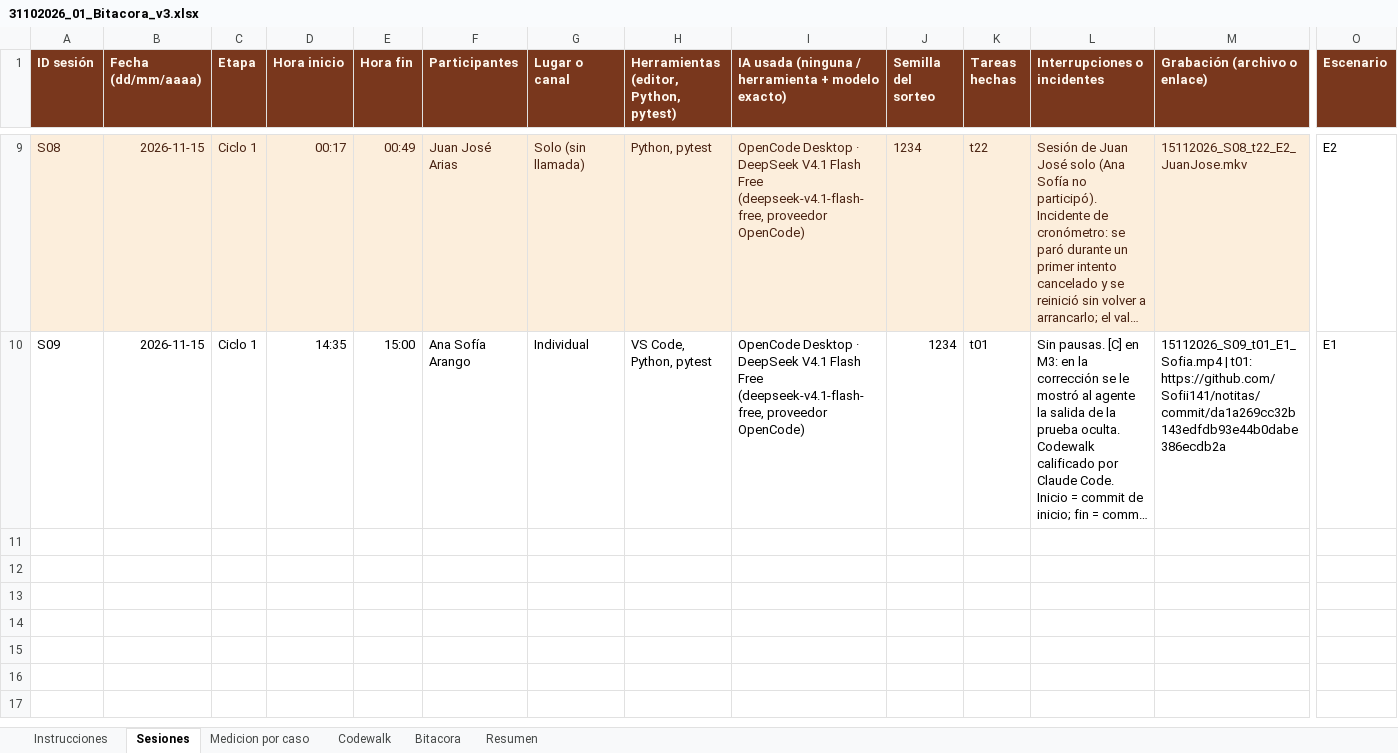
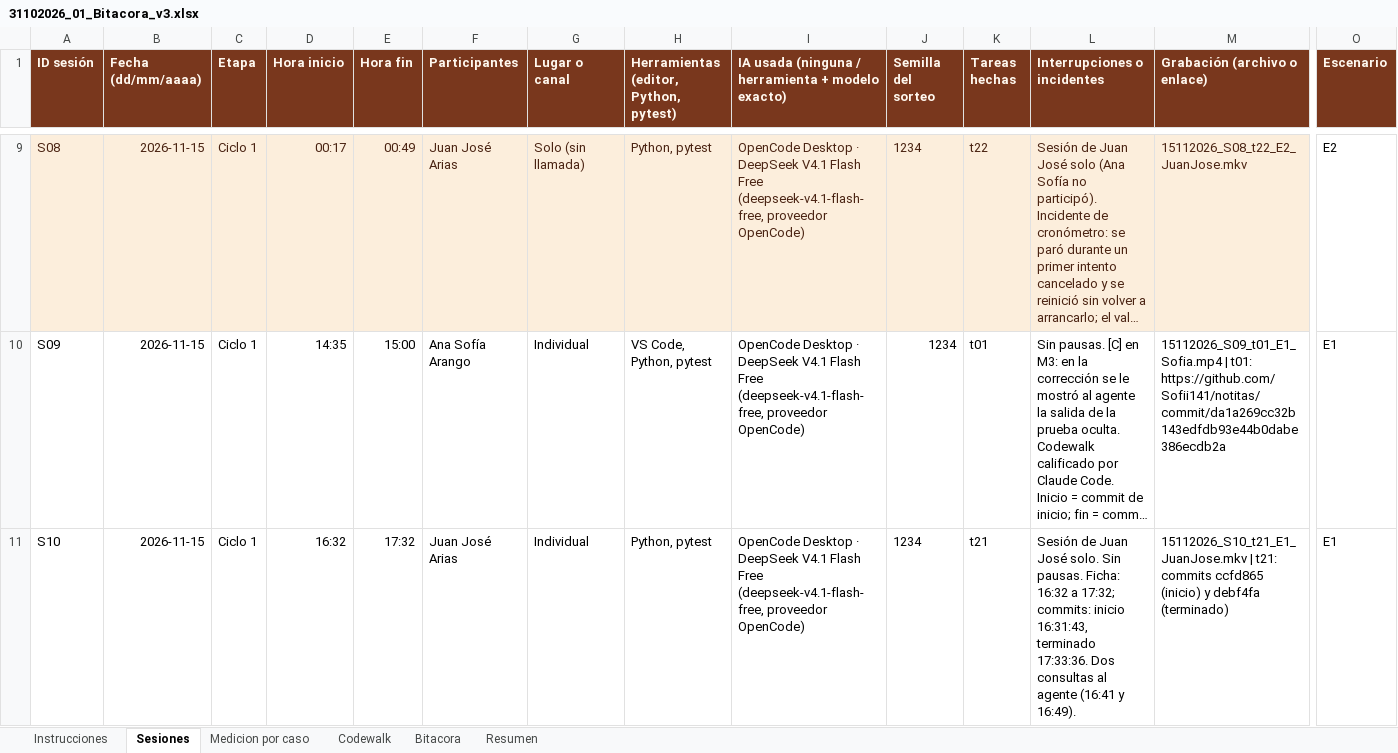
Before and after one commit to Sofii141/notitas, an Excel workbook: 05 - Ciclos y bitacora/31102026_01_Bitacora_v3.xlsx, sheet Sesiones, drawn as a sheet; only a part is shown, gaps mark what is left out; long unchanged cells end in …; values as stored, in another font and other column widths than the file's, no borders; rows hold the shown columns only; the diff names each change by its address in the sheet, - before the commit and + after, or states it on an @@ line.

```diff
--- a/05 - Ciclos y bitacora/31102026_01_Bitacora_v3.xlsx (sheet Sesiones)
+++ b/05 - Ciclos y bitacora/31102026_01_Bitacora_v3.xlsx (sheet Sesiones)
+row 11: S10 | 2026-11-15 | Ciclo 1 | 16:32 | 17:32 | Juan José Arias | Individual | Python, pytest | OpenCode Desktop · DeepSeek V4.1 Flash Free (deepseek-v4.1-flash-free, proveedor OpenCode) | 1234 | t21 | Sesión de Juan José solo. Sin pausas. Ficha: 16:32 a 17:32; commits: inicio 16:31:43, terminado 17:33:36. Dos consultas al agente (16:41 y 16:49). | 15112026_S10_t21_E1_JuanJose.mkv | t21: commits ccfd865 (inicio) y debf4fa (terminado) | E1
```
Also changed, not shown: sheet Bitacora, sheet Codewalk, sheet Medicion por caso, 5 other files.
